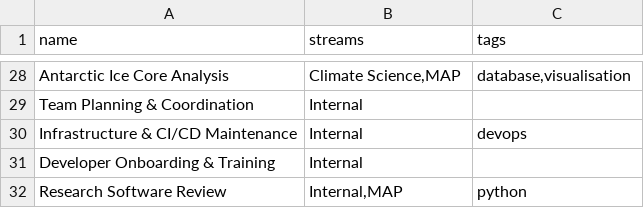
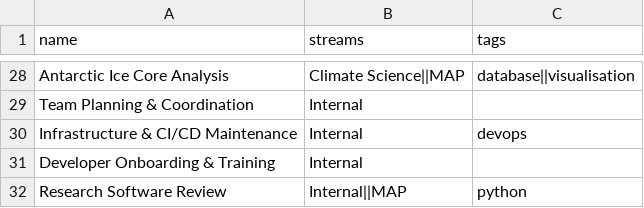
Before and after one commit to gbpoole/adacs-team-management, a TSV file: src/data/seed/projects.tsv, drawn as a sheet; only a part is shown, gaps mark what is left out; the diff covers the shown part only; the diff names each change by its address in the sheet, - before the commit and + after, or states it on an @@ line.

Commit message:
Change the TSV list delimiter to '||' instead of ',' and properly handle the error with a message if the user tries to use '||' or a tab in any tag or stream names.

```diff
--- a/src/data/seed/projects.tsv
+++ b/src/data/seed/projects.tsv
-B28 (streams): Climate Science,MAP
+B28 (streams): Climate Science||MAP
-C28 (tags): database,visualisation
+C28 (tags): database||visualisation
-B32 (streams): Internal,MAP
+B32 (streams): Internal||MAP
```
Also changed, not shown: 32 edited cells elsewhere in this file, src/data/seed/developers.tsv, 10 other files.
